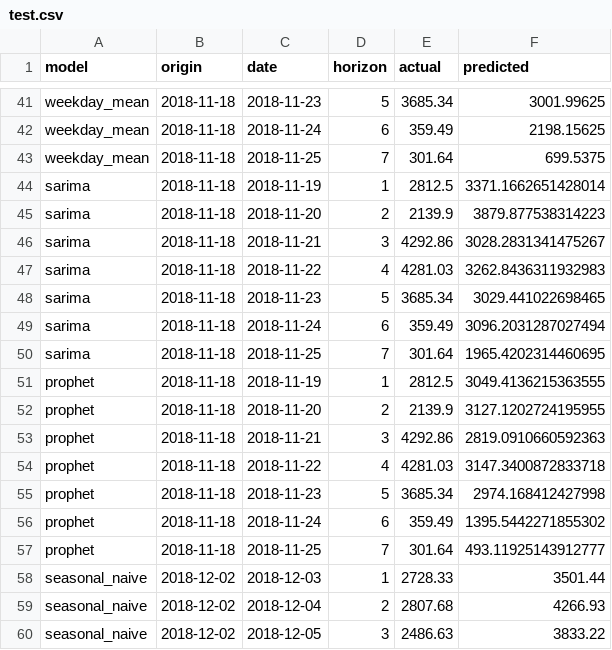
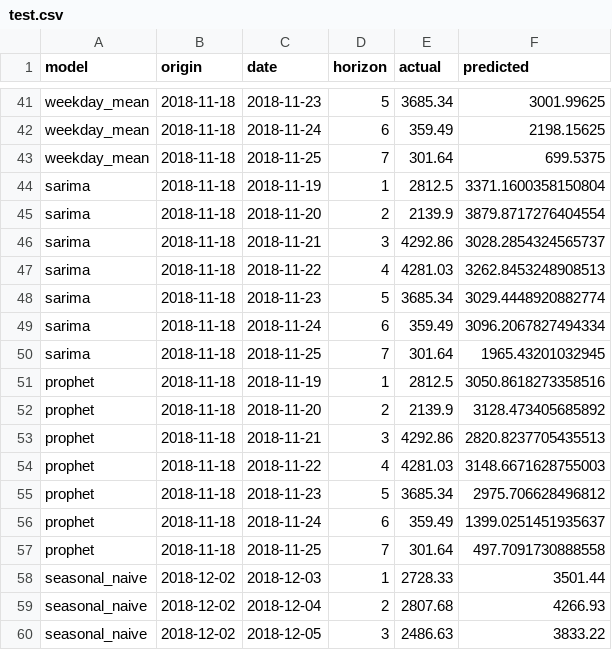
Before and after one commit to GzoC/time_series_forecast_analysis, a CSV file: reports/test.csv, drawn as a sheet; only a part is shown, gaps mark what is left out; the diff covers the shown part only.

```diff
--- a/reports/test.csv
+++ b/reports/test.csv
@@ -43,16 +43,16 @@ weekday_mean,2018-11-18,2018-11-24,6,359.49,2198.15625
 weekday_mean,2018-11-18,2018-11-25,7,301.64,699.5375
-sarima,2018-11-18,2018-11-19,1,2812.5,3371.1662651428014
-sarima,2018-11-18,2018-11-20,2,2139.9,3879.877538314223
-sarima,2018-11-18,2018-11-21,3,4292.86,3028.2831341475267
-sarima,2018-11-18,2018-11-22,4,4281.03,3262.8436311932983
-sarima,2018-11-18,2018-11-23,5,3685.34,3029.441022698465
-sarima,2018-11-18,2018-11-24,6,359.49,3096.2031287027494
-sarima,2018-11-18,2018-11-25,7,301.64,1965.4202314460695
-prophet,2018-11-18,2018-11-19,1,2812.5,3049.4136215363555
-prophet,2018-11-18,2018-11-20,2,2139.9,3127.1202724195955
-prophet,2018-11-18,2018-11-21,3,4292.86,2819.0910660592363
-prophet,2018-11-18,2018-11-22,4,4281.03,3147.3400872833718
-prophet,2018-11-18,2018-11-23,5,3685.34,2974.168412427998
-prophet,2018-11-18,2018-11-24,6,359.49,1395.5442271855302
-prophet,2018-11-18,2018-11-25,7,301.64,493.11925143912777
+sarima,2018-11-18,2018-11-19,1,2812.5,3371.1600358150804
+sarima,2018-11-18,2018-11-20,2,2139.9,3879.8717276404554
+sarima,2018-11-18,2018-11-21,3,4292.86,3028.2854324565737
+sarima,2018-11-18,2018-11-22,4,4281.03,3262.8453248908513
+sarima,2018-11-18,2018-11-23,5,3685.34,3029.4448920882774
+sarima,2018-11-18,2018-11-24,6,359.49,3096.2067827494334
+sarima,2018-11-18,2018-11-25,7,301.64,1965.43201032945
+prophet,2018-11-18,2018-11-19,1,2812.5,3050.8618273358516
+prophet,2018-11-18,2018-11-20,2,2139.9,3128.473405685892
+prophet,2018-11-18,2018-11-21,3,4292.86,2820.8237705435513
+prophet,2018-11-18,2018-11-22,4,4281.03,3148.6671628755003
+prophet,2018-11-18,2018-11-23,5,3685.34,2975.706628496812
+prophet,2018-11-18,2018-11-24,6,359.49,1399.0251451935637
+prophet,2018-11-18,2018-11-25,7,301.64,497.7091730888558
 seasonal_naive,2018-12-02,2018-12-03,1,2728.33,3501.44
```
Also changed, not shown: 42 edited cells elsewhere in this file, reports/validation.csv, 27 other files.
